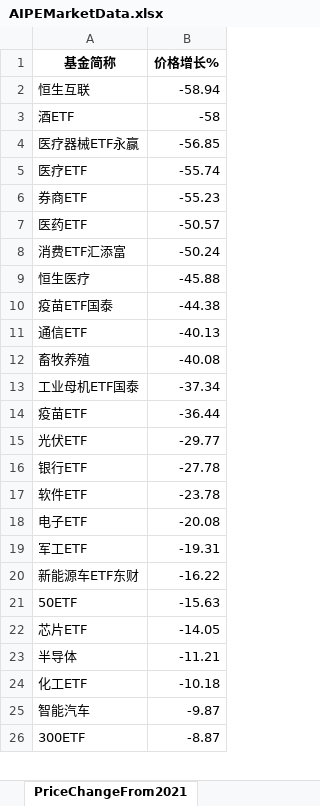
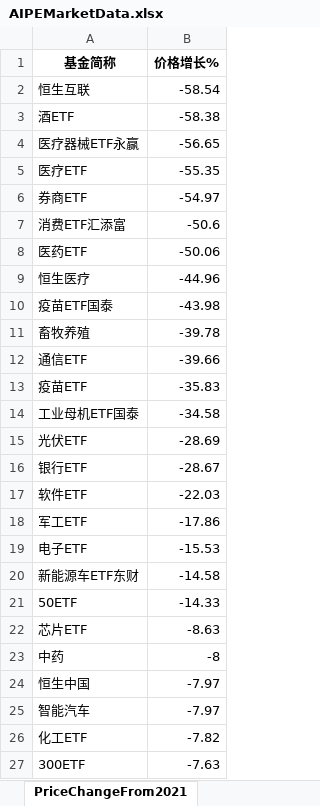
Before and after one commit to digital-era/AIPEMarketDashboard, an Excel workbook: AIPEMarketData.xlsx, sheet PriceChangeFrom2021, drawn as a sheet; only a part is shown; values as stored, in another font and other column widths than the file's, no borders; removed rows and columns are numbered as before the commit, all else as after; the diff covers the shown part only; the diff names each change by its address in the sheet, - before the commit and + after, or states it on an @@ line.

```diff
--- a/AIPEMarketData.xlsx (sheet PriceChangeFrom2021)
+++ b/AIPEMarketData.xlsx (sheet PriceChangeFrom2021)
-B2 (价格增长%): -58.94
+B2 (价格增长%): -58.54
-B3 (价格增长%): -58
+B3 (价格增长%): -58.38
-B4 (价格增长%): -56.85
+B4 (价格增长%): -56.65
-B5 (价格增长%): -55.74
+B5 (价格增长%): -55.35
-B6 (价格增长%): -55.23
+B6 (价格增长%): -54.97
-row 7: 医药ETF | -50.57
-B7 (价格增长%): -50.24
+B7 (价格增长%): -50.6
+row 8: 医药ETF | -50.06
-B9 (价格增长%): -45.88
+B9 (价格增长%): -44.96
-B10 (价格增长%): -44.38
+B10 (价格增长%): -43.98
-row 11: 通信ETF | -40.13
-B11 (价格增长%): -40.08
+B11 (价格增长%): -39.78
-row 13: 工业母机ETF国泰 | -37.34
+row 12: 通信ETF | -39.66
-B13 (价格增长%): -36.44
+B13 (价格增长%): -35.83
+row 14: 工业母机ETF国泰 | -34.58
-B15 (价格增长%): -29.77
+B15 (价格增长%): -28.69
-B16 (价格增长%): -27.78
+B16 (价格增长%): -28.67
-B17 (价格增长%): -23.78
+B17 (价格增长%): -22.03
-row 18: 电子ETF | -20.08
-B18 (价格增长%): -19.31
+B18 (价格增长%): -17.86
+row 19: 电子ETF | -15.53
-B20 (价格增长%): -16.22
+B20 (价格增长%): -14.58
-B21 (价格增长%): -15.63
+B21 (价格增长%): -14.33
-B22 (价格增长%): -14.05
+B22 (价格增长%): -8.63
-row 23: 半导体 | -11.21
-row 24: 化工ETF | -10.18
+row 23: 中药 | -8
+row 24: 恒生中国 | -7.97
-B25 (价格增长%): -9.87
+B25 (价格增长%): -7.97
+row 26: 化工ETF | -7.82
-B27 (价格增长%): -8.87
+B27 (价格增长%): -7.63
```
Also changed, not shown: 7 added rows, 8 removed rows and 28 edited cells elsewhere in this sheet, sheet DistributeHotIndustry, sheet PriceThisYearChange, sheet ShareThisYearChange, sheet ShareChangeFrom2021, sheet TopStockInTopPotScore, sheet TopStockIn5DaysMainFund, 7 more sheets, 1 other file.
